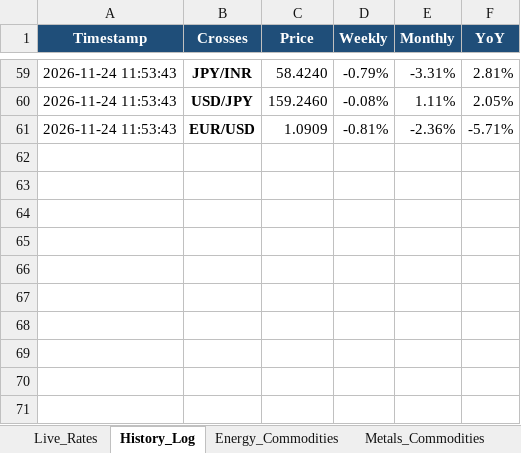
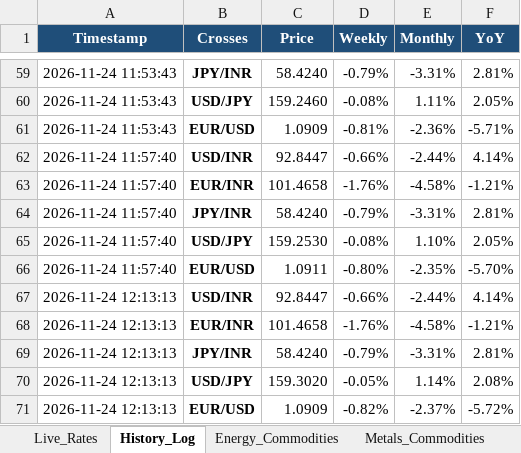
Before and after one commit to purplemadhu2910/Target-Currency-Scrapping, an Excel workbook: extracted_data.xlsx, sheet History_Log, drawn as a sheet; only a part is shown, gaps mark what is left out; values as stored, in another font and other column widths than the file's, no borders; the diff names each change by its address in the sheet, - before the commit and + after, or states it on an @@ line.

```diff
--- a/extracted_data.xlsx (sheet History_Log)
+++ b/extracted_data.xlsx (sheet History_Log)
+row 62: 2026-11-24 11:57:40 | USD/INR | 92.8447 | -0.66% | -2.44% | 4.14%
+row 63: 2026-11-24 11:57:40 | EUR/INR | 101.4658 | -1.76% | -4.58% | -1.21%
+row 64: 2026-11-24 11:57:40 | JPY/INR | 58.4240 | -0.79% | -3.31% | 2.81%
+row 65: 2026-11-24 11:57:40 | USD/JPY | 159.2530 | -0.08% | 1.10% | 2.05%
+row 66: 2026-11-24 11:57:40 | EUR/USD | 1.0911 | -0.80% | -2.35% | -5.70%
+row 67: 2026-11-24 12:13:13 | USD/INR | 92.8447 | -0.66% | -2.44% | 4.14%
+row 68: 2026-11-24 12:13:13 | EUR/INR | 101.4658 | -1.76% | -4.58% | -1.21%
+row 69: 2026-11-24 12:13:13 | JPY/INR | 58.4240 | -0.79% | -3.31% | 2.81%
+row 70: 2026-11-24 12:13:13 | USD/JPY | 159.3020 | -0.05% | 1.14% | 2.08%
+row 71: 2026-11-24 12:13:13 | EUR/USD | 1.0909 | -0.82% | -2.37% | -5.72%
```
Also changed, not shown: sheet Metals_Commodities, sheet Energy_Commodities, sheet Live_Rates, output/extracted_data.xlsx, 4 other files.
